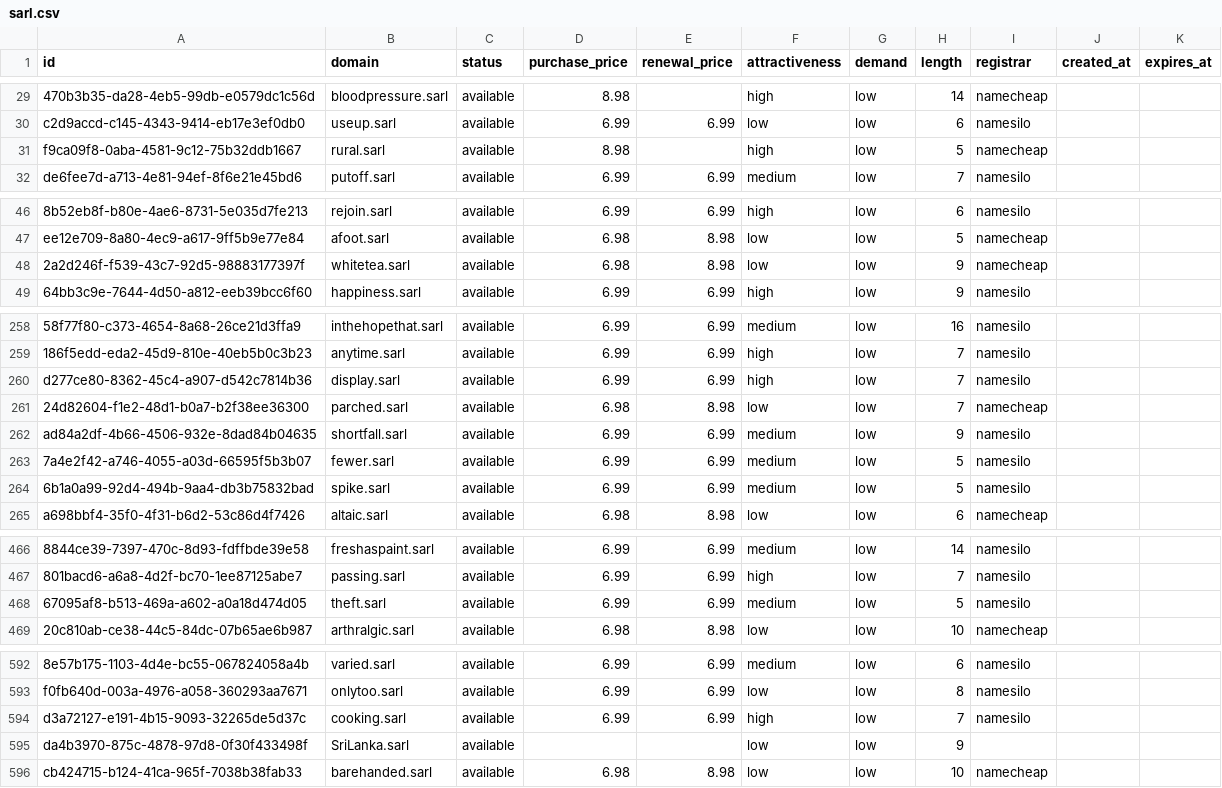
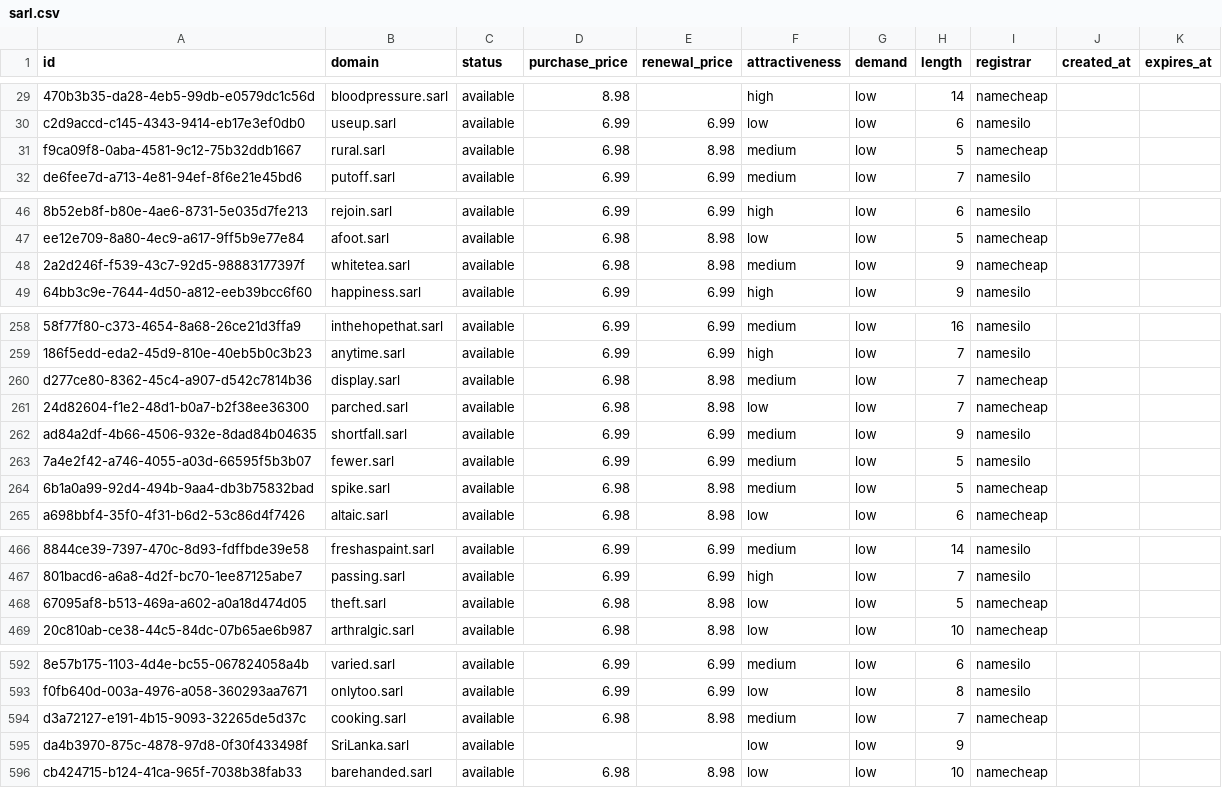
Before and after one commit to UniqueDomains/sarl-oneword-domains, a CSV file: sarl.csv, drawn as a sheet; only a part is shown, gaps mark what is left out; the diff names each change by its address in the sheet, - before the commit and + after, or states it on an @@ line.

Commit message:
Domains update

```diff
--- a/sarl.csv
+++ b/sarl.csv
-D31 (purchase_price): 8.98
+D31 (purchase_price): 6.98
-E31 (renewal_price): (empty)
+E31 (renewal_price): 8.98
-F31 (attractiveness): high
+F31 (attractiveness): medium
-F48 (attractiveness): low
+F48 (attractiveness): medium
-D260 (purchase_price): 6.99
+D260 (purchase_price): 6.98
-E260 (renewal_price): 6.99
+E260 (renewal_price): 8.98
-F260 (attractiveness): high
+F260 (attractiveness): medium
-I260 (registrar): namesilo
+I260 (registrar): namecheap
-D264 (purchase_price): 6.99
+D264 (purchase_price): 6.98
-E264 (renewal_price): 6.99
+E264 (renewal_price): 8.98
-I264 (registrar): namesilo
+I264 (registrar): namecheap
-D468 (purchase_price): 6.99
+D468 (purchase_price): 6.98
-E468 (renewal_price): 6.99
+E468 (renewal_price): 8.98
-F468 (attractiveness): medium
+F468 (attractiveness): low
-I468 (registrar): namesilo
+I468 (registrar): namecheap
-D594 (purchase_price): 6.99
+D594 (purchase_price): 6.98
-E594 (renewal_price): 6.99
+E594 (renewal_price): 8.98
-F594 (attractiveness): high
+F594 (attractiveness): medium
-I594 (registrar): namesilo
+I594 (registrar): namecheap
```
Also changed, not shown: 4 other files.
